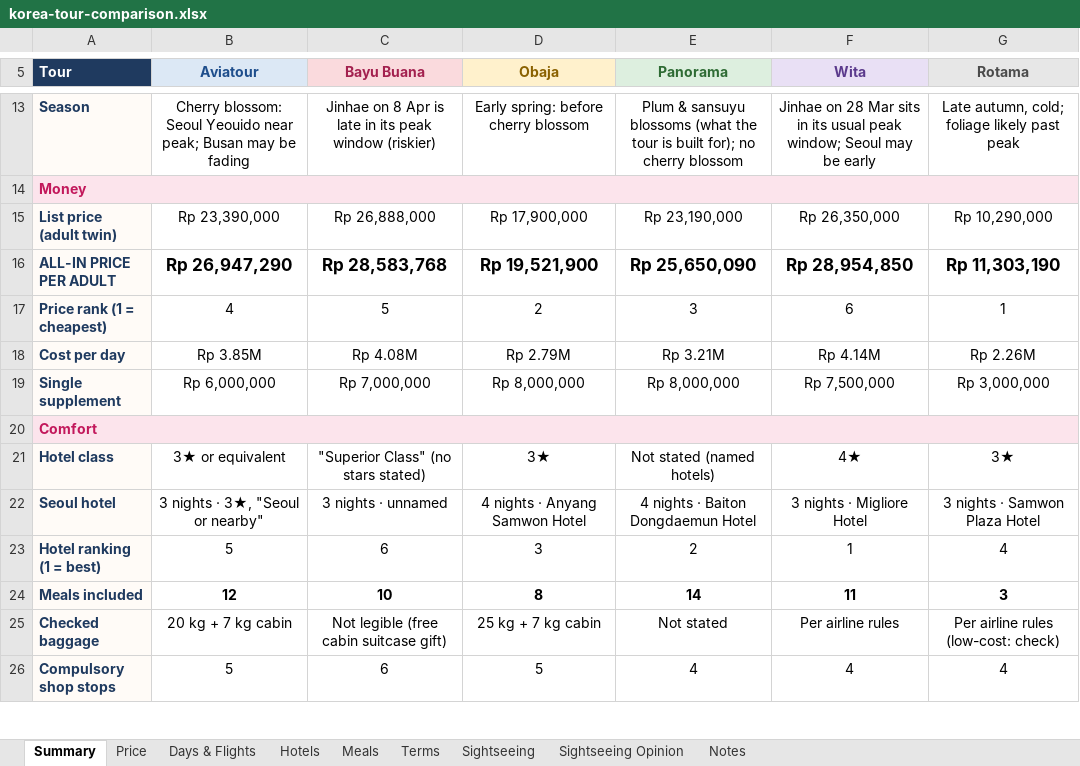
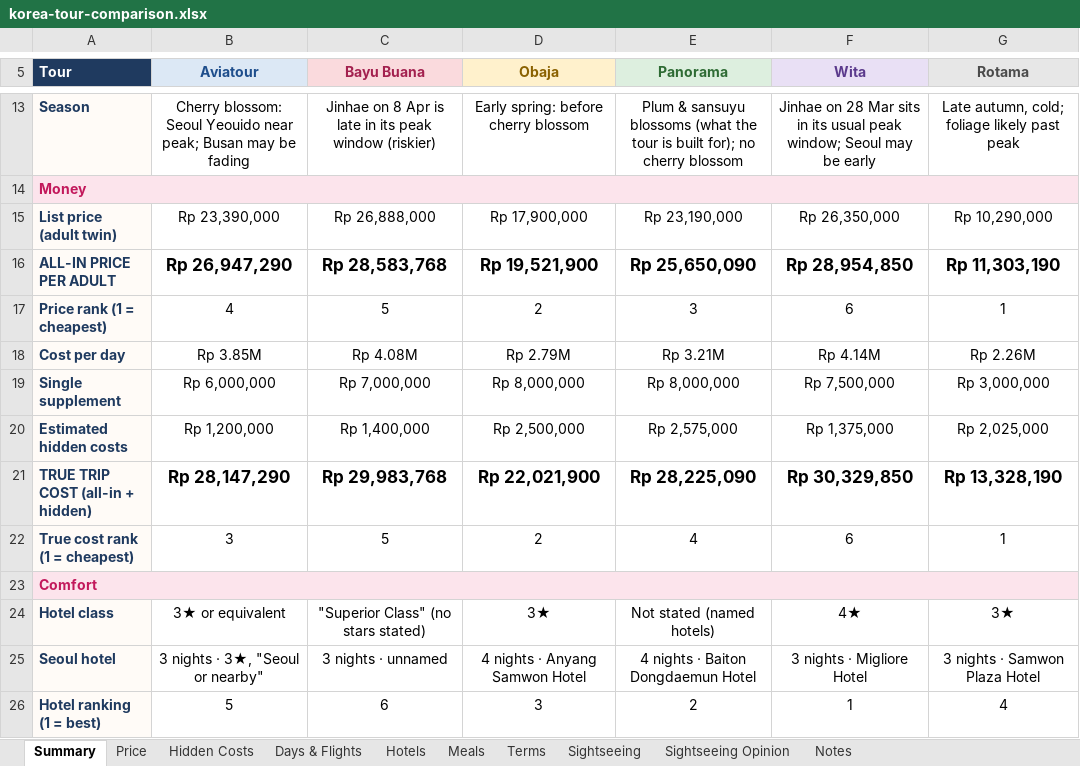
Before and after one commit to TimSam31/Projects, an Excel workbook: korea-tour-comparison/korea-tour-comparison.xlsx, sheet Summary, drawn as a sheet; only a part is shown, gaps mark what is left out; the shorter side is filled out with more unchanged rows; values as stored, in another font and other column widths than the file's, no borders; conditional formats not drawn; the diff names each change by its address in the sheet, - before the commit and + after, or states it on an @@ line.

```diff
--- a/korea-tour-comparison/korea-tour-comparison.xlsx (sheet Summary)
+++ b/korea-tour-comparison/korea-tour-comparison.xlsx (sheet Summary)
+sheet tab: Hidden Costs
+row 20: Estimated hidden costs | Rp 1,200,000 | Rp 1,400,000 | Rp 2,500,000 | Rp 2,575,000 | Rp 1,375,000 | Rp 2,025,000
+row 21: TRUE TRIP COST (all-in + hidden) | Rp 28,147,290 | Rp 29,983,768 | Rp 22,021,900 | Rp 28,225,090 | Rp 30,329,850 | Rp 13,328,190
+row 22: True cost rank (1 = cheapest) | 3 | 5 | 2 | 4 | 6 | 1
```
Also changed, not shown: sheet Notes, 1 other file.
